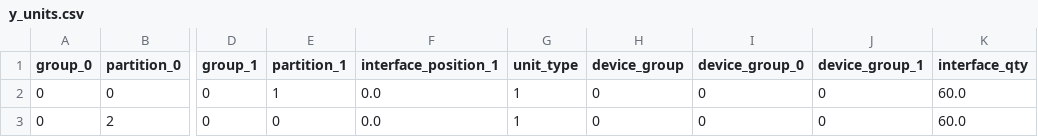
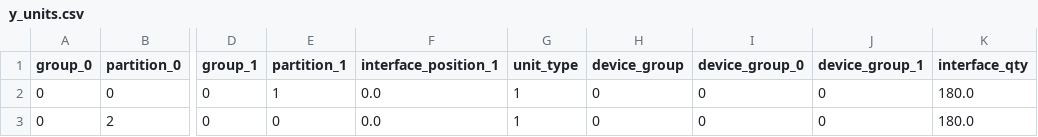
Before and after one commit to jnfran92/adaptive-boxes, a CSV file: adabox/complete/result/4_gpu_device_global_data/device_0/y_units.csv, drawn as a sheet; only a part is shown, gaps mark what is left out; the diff names each change by its address in the sheet, - before the commit and + after, or states it on an @@ line.

```diff
--- a/adabox/complete/result/4_gpu_device_global_data/device_0/y_units.csv
+++ b/adabox/complete/result/4_gpu_device_global_data/device_0/y_units.csv
-K2:K3 (interface_qty): 60.0
+K2:K3 (interface_qty): 180.0
```
Also changed, not shown: adabox/complete/result/4_gpu_device_global_data/device_1/y_units.csv, adabox/complete/result/4_gpu_device_global_data/device_2/y_units.csv, 12 other files.
